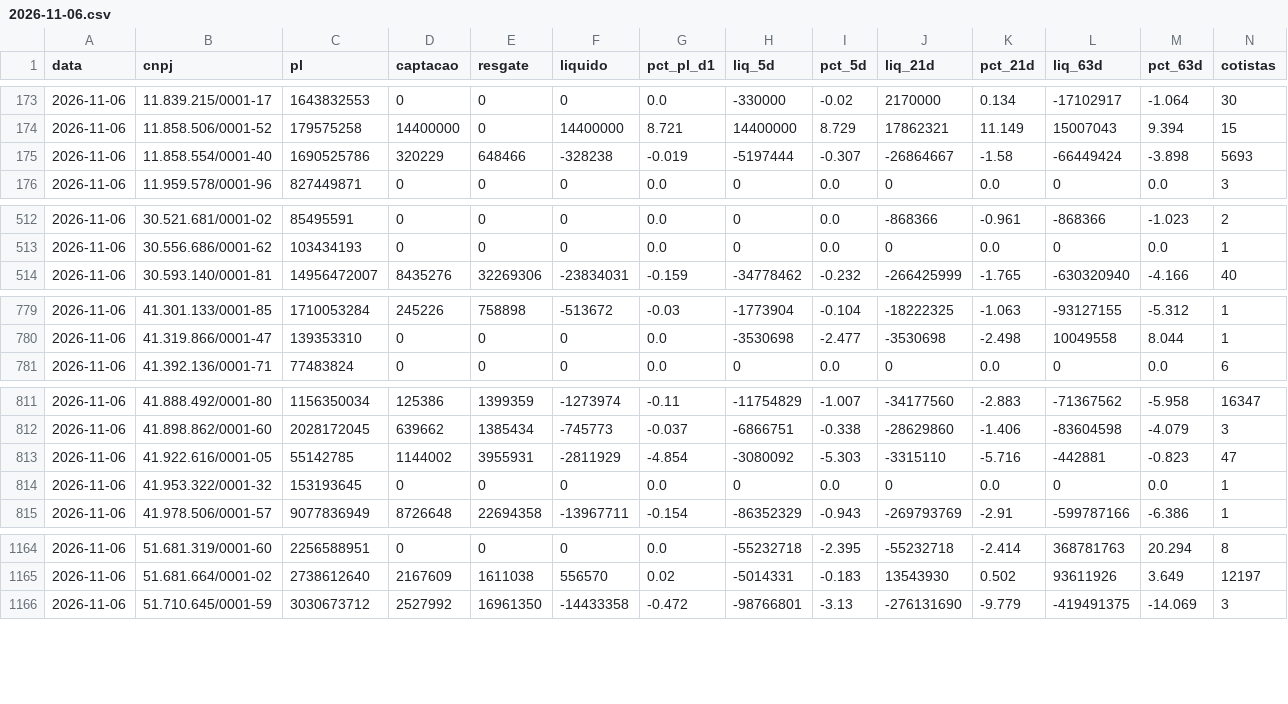
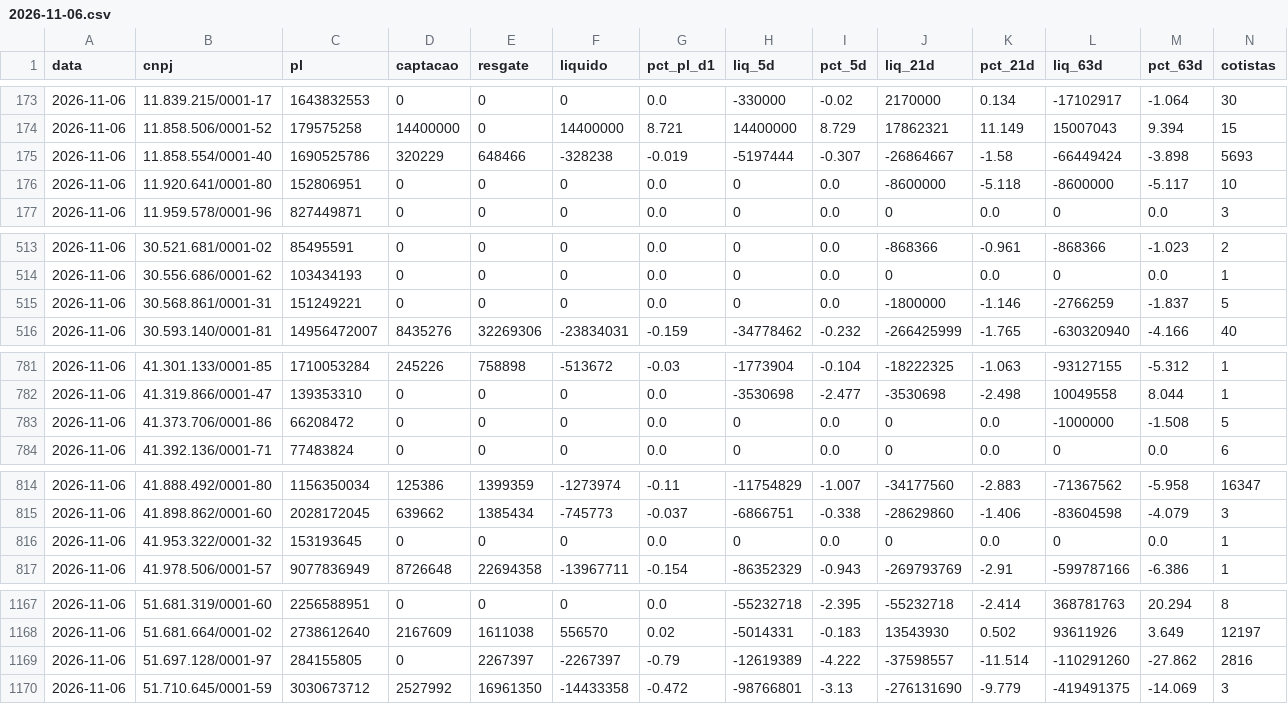
Before and after one commit to rodoso-mcamargo/originacao, a CSV file: dados/fluxo_fundos/2026-11-06.csv, drawn as a sheet; only a part is shown, gaps mark what is left out; removed rows and columns are numbered as before the commit, all else as after; rows hold the shown columns only; the diff covers the shown part only; the diff names each change by its address in the sheet, - before the commit and + after, or states it on an @@ line.

```diff
--- a/dados/fluxo_fundos/2026-11-06.csv
+++ b/dados/fluxo_fundos/2026-11-06.csv
+row 176: 2026-11-06 | 11.920.641/0001-80 | 152806951 | 0 | 0 | 0 | 0.0 | 0 | 0.0 | -8600000 | -5.118 | -8600000 | -5.117 | 10
+row 515: 2026-11-06 | 30.568.861/0001-31 | 151249221 | 0 | 0 | 0 | 0.0 | 0 | 0.0 | -1800000 | -1.146 | -2766259 | -1.837 | 5
+row 783: 2026-11-06 | 41.373.706/0001-86 | 66208472 | 0 | 0 | 0 | 0.0 | 0 | 0.0 | 0 | 0.0 | -1000000 | -1.508 | 5
-row 813: 2026-11-06 | 41.922.616/0001-05 | 55142785 | 1144002 | 3955931 | -2811929 | -4.854 | -3080092 | -5.303 | -3315110 | -5.716 | -442881 | -0.823 | 47
+row 1169: 2026-11-06 | 51.697.128/0001-97 | 284155805 | 0 | 2267397 | -2267397 | -0.79 | -12619389 | -4.222 | -37598557 | -11.514 | -110291260 | -27.862 | 2816
```
Also changed, not shown: 5 added rows, 1 removed row and 16 edited cells elsewhere in this file, dados/fluxo_fundos/2026-11-13.csv, dados/fluxo_fundos/2026-11-16.csv, 38 other files.
